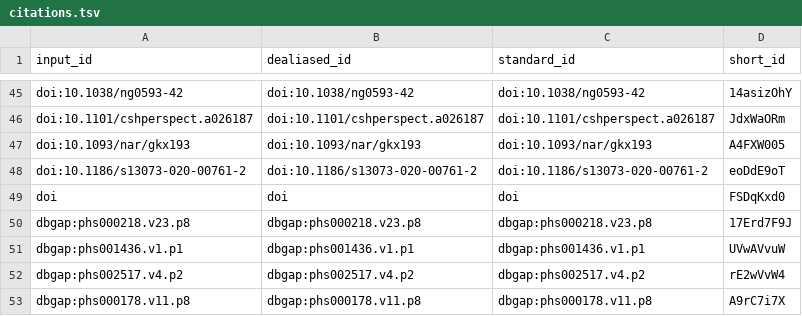
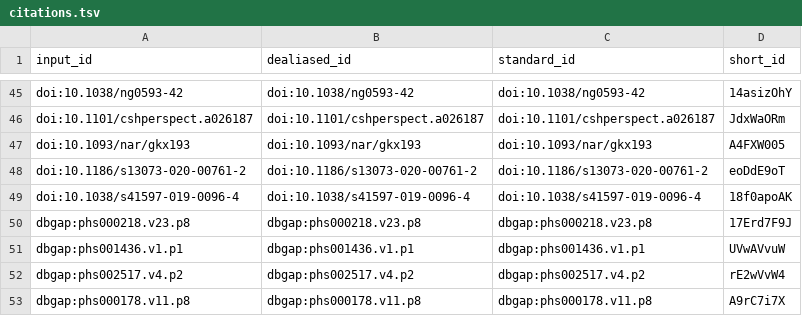
Before and after one commit to rokitalab/OpenPedCan-manuscript, a TSV file: citations.tsv, drawn as a sheet; only a part is shown, gaps mark what is left out; removed rows and columns are numbered as before the commit, all else as after; the diff names each change by its address in the sheet, - before the commit and + after, or states it on an @@ line.

```diff
--- a/citations.tsv
+++ b/citations.tsv
-row 49: doi | doi | doi | FSDqKxd0
+row 49: doi:10.1038/s41597-019-0096-4 | doi:10.1038/s41597-019-0096-4 | doi:10.1038/s41597-019-0096-4 | 18f0apoAK
```
Also changed, not shown: 7 other files.
